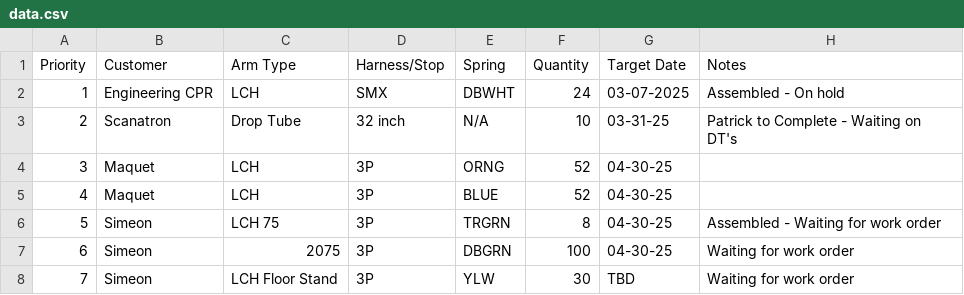
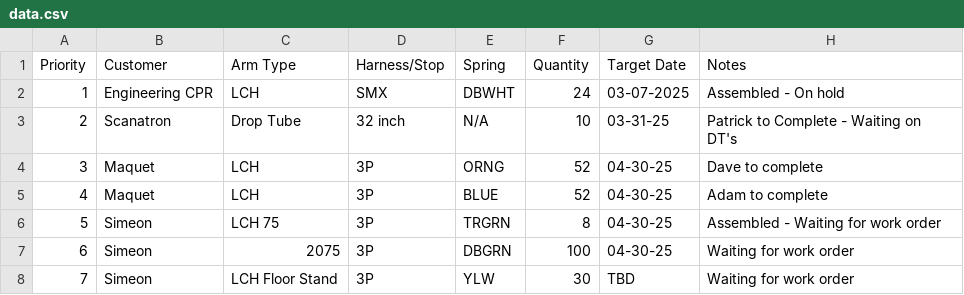
Before and after one commit to patrickaguilera/production-display, a CSV file: data/data.csv, drawn as a sheet.

Commit message:
Update data.csv

```diff
--- a/data/data.csv
+++ b/data/data.csv
@@ -3,4 +3,4 @@ Priority, Customer, Arm Type, Harness/Stop, Spring, Quantity, Target Date, Notes
 2, Scanatron, Drop Tube, 32 inch, N/A, 10, 03-31-25, Patrick to Complete - Waiting on DT's
-3, Maquet, LCH, 3P, ORNG, 52, 04-30-25,
-4, Maquet, LCH, 3P, BLUE, 52, 04-30-25,
+3, Maquet, LCH, 3P, ORNG, 52, 04-30-25, Dave to complete
+4, Maquet, LCH, 3P, BLUE, 52, 04-30-25, Adam to complete
 5, Simeon, LCH 75, 3P, TRGRN, 8, 04-30-25, Assembled - Waiting for work order
```
